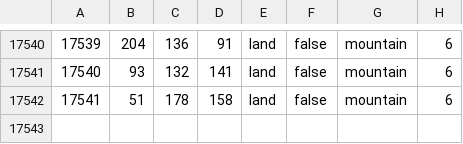
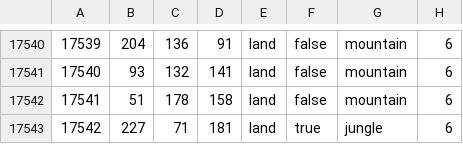
Before and after one commit to Cold-War-Iron-Curtain-Dev-Team/ColdWarIronCurtain, a CSV file: Cold War Iron Curtain/map/definition.csv, drawn as a sheet; only a part is shown, gaps mark what is left out; the diff names each change by its address in the sheet, - before the commit and + after, or states it on an @@ line.

```diff
--- a/Cold War Iron Curtain/map/definition.csv
+++ b/Cold War Iron Curtain/map/definition.csv
+row 17543: 17542 | 227 | 71 | 181 | land | true | jungle | 6
```
Also changed, not shown: 8 other files.
